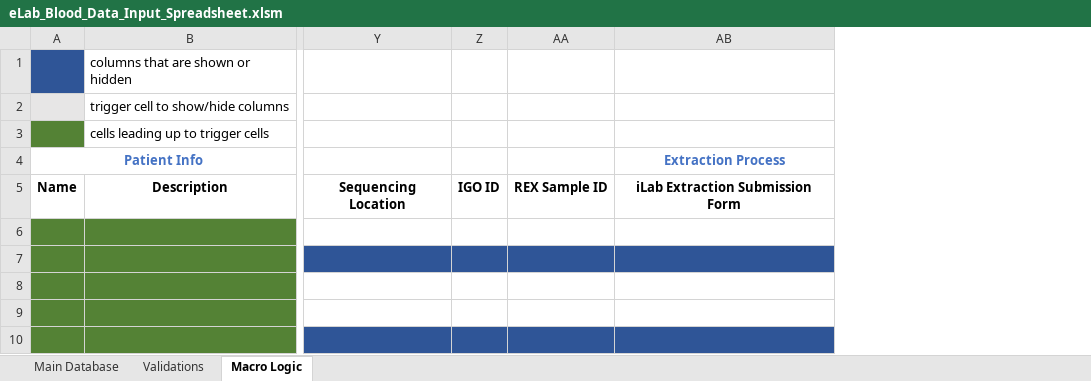
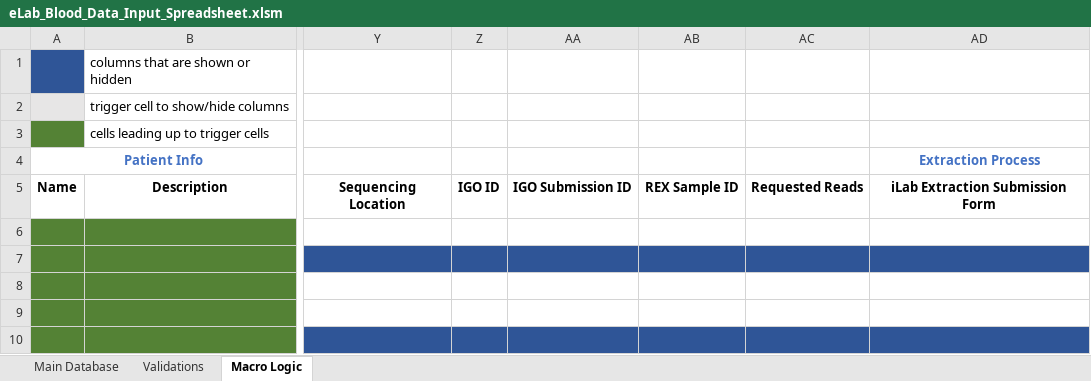
Before and after one commit to shahcompbio/spectrum_etl, an Excel workbook: spectrum_etl/elab_spreadsheet/eLab_Blood_Data_Input_Spreadsheet.xlsm, sheet Macro Logic, drawn as a sheet; only a part is shown, gaps mark what is left out; values as stored, in another font and other column widths than the file's, no borders; the diff names each change by its address in the sheet, - before the commit and + after, or states it on an @@ line.

```diff
--- a/spectrum_etl/elab_spreadsheet/eLab_Blood_Data_Input_Spreadsheet.xlsm (sheet Macro Logic)
+++ b/spectrum_etl/elab_spreadsheet/eLab_Blood_Data_Input_Spreadsheet.xlsm (sheet Macro Logic)
+column AA, row 5: IGO Submission ID
+column AC, row 5: Requested Reads
```
Also changed, not shown: sheet Main Database, sheet Validations, hidden cells.
